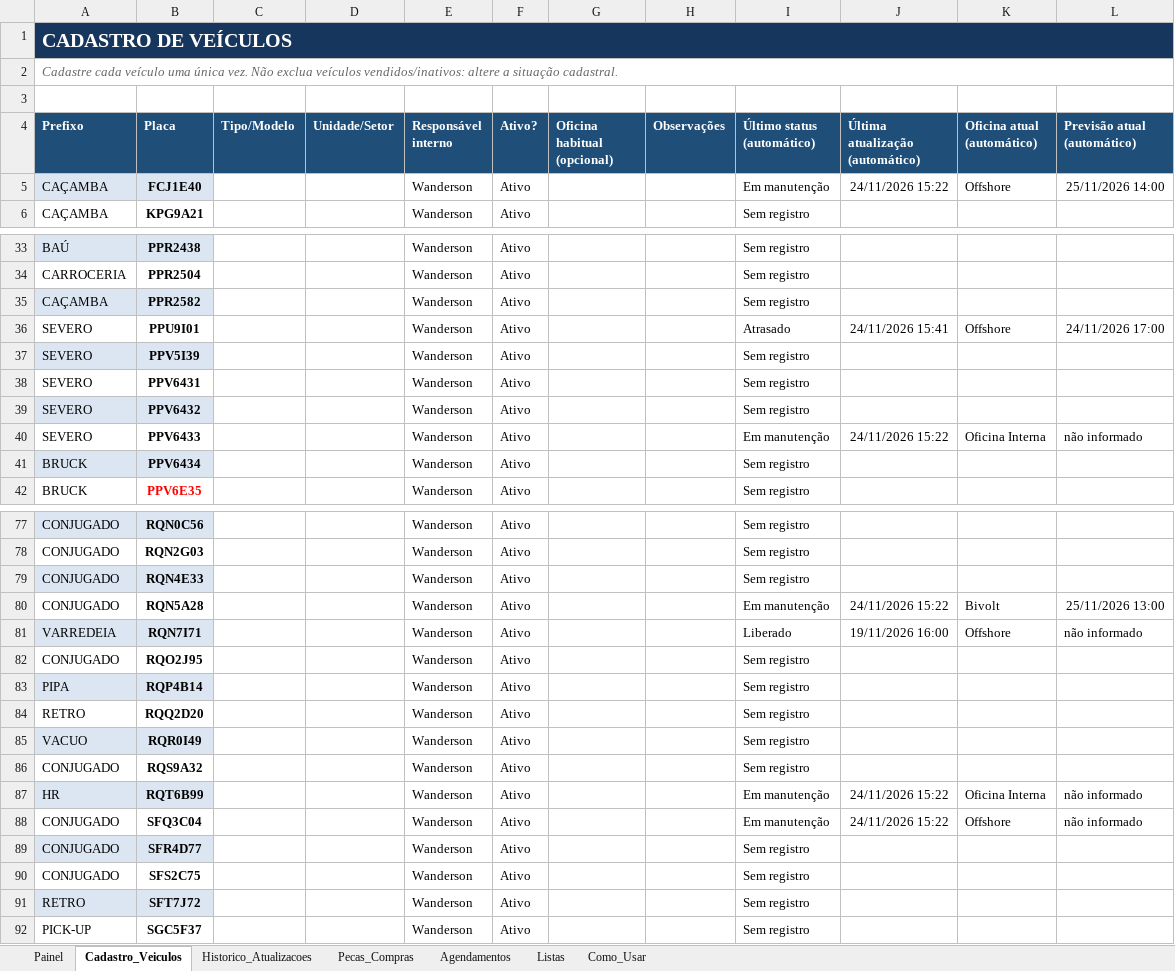
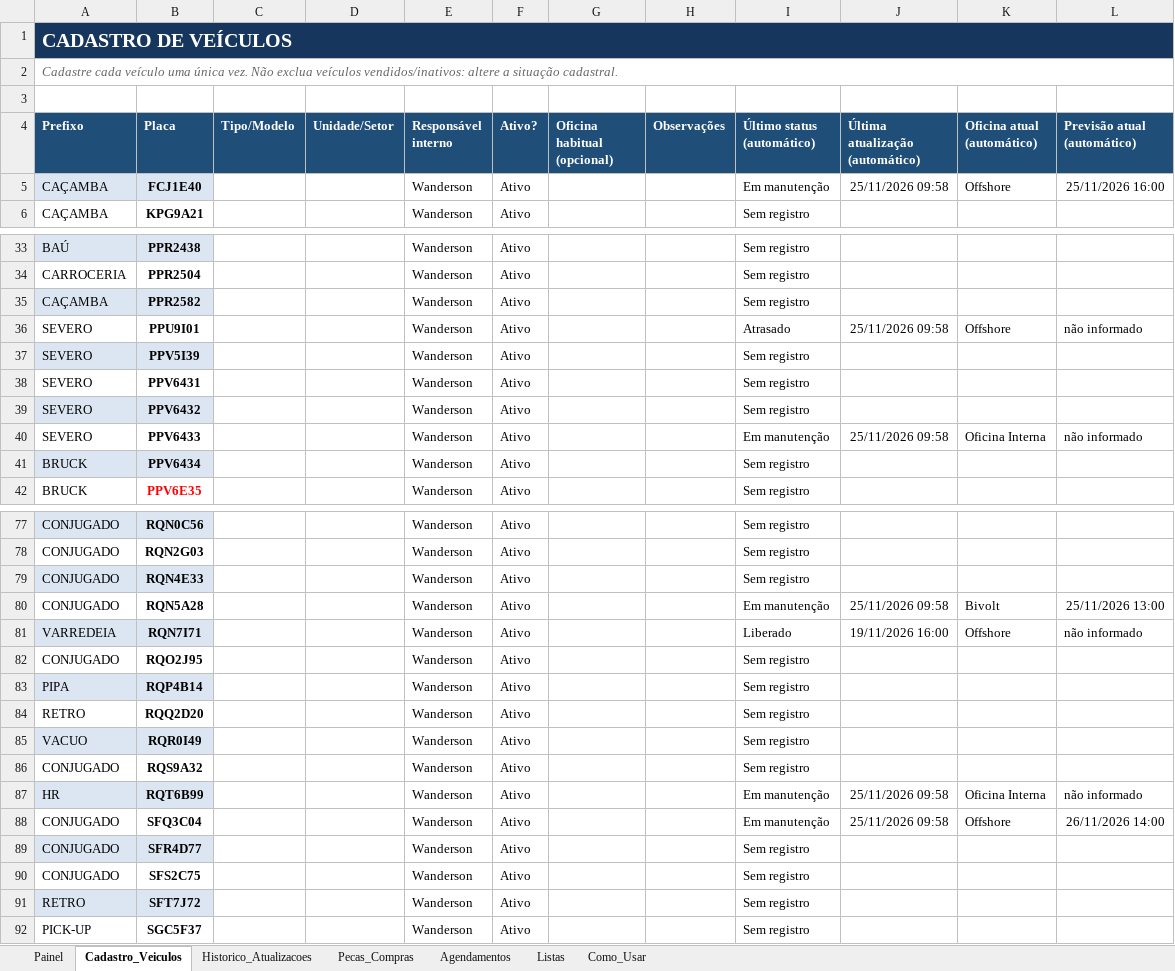
Before and after one commit to WandersonLuizClemente/painel-oficinas-externas, an Excel workbook: dados/Sistema_Acompanhamento_Oficinas_Externas.xlsx, sheet Cadastro_Veiculos, drawn as a sheet; only a part is shown, gaps mark what is left out; values as stored, in another font and other column widths than the file's, no borders; the diff covers the shown part only; the diff names each change by its address in the sheet, - before the commit and + after, or states it on an @@ line.

```diff
--- a/dados/Sistema_Acompanhamento_Oficinas_Externas.xlsx (sheet Cadastro_Veiculos)
+++ b/dados/Sistema_Acompanhamento_Oficinas_Externas.xlsx (sheet Cadastro_Veiculos)
-J5 (Última atualização (automático)): 24/11/2026 15:22
+J5 (Última atualização (automático)): 25/11/2026 09:58
-L5 (Previsão atual (automático)): 25/11/2026 14:00
+L5 (Previsão atual (automático)): 25/11/2026 16:00
-J36 (Última atualização (automático)): 24/11/2026 15:41
+J36 (Última atualização (automático)): 25/11/2026 09:58
-L36 (Previsão atual (automático)): 24/11/2026 17:00
+L36 (Previsão atual (automático)): não informado
-J40 (Última atualização (automático)): 24/11/2026 15:22
+J40 (Última atualização (automático)): 25/11/2026 09:58
-J80 (Última atualização (automático)): 24/11/2026 15:22
+J80 (Última atualização (automático)): 25/11/2026 09:58
-J87:J88 (Última atualização (automático)): 24/11/2026 15:22
+J87:J88 (Última atualização (automático)): 25/11/2026 09:58
-L88 (Previsão atual (automático)): não informado
+L88 (Previsão atual (automático)): 26/11/2026 14:00
```
Also changed, not shown: 17 edited cells elsewhere in this sheet, sheet Historico_Atualizacoes, sheet Agendamentos, sheet Painel.
